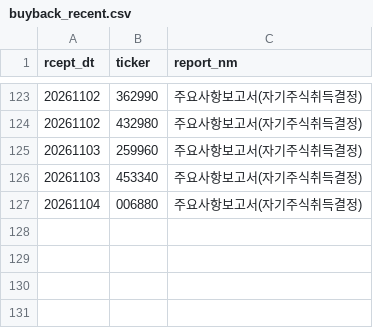
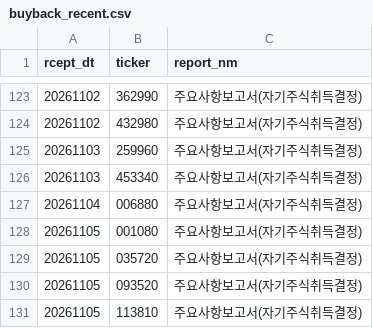
Before and after one commit to bamhobak/kospi-volume, a CSV file: data/buyback_recent.csv, drawn as a sheet; only a part is shown, gaps mark what is left out.

```diff
--- a/data/buyback_recent.csv
+++ b/data/buyback_recent.csv
@@ -127 +127,5 @@ rcept_dt,ticker,report_nm
 20261104,006880,주요사항보고서(자기주식취득결정)
+20261105,001080,주요사항보고서(자기주식취득결정)
+20261105,035720,주요사항보고서(자기주식취득결정)
+20261105,093520,주요사항보고서(자기주식취득결정)
+20261105,113810,주요사항보고서(자기주식취득결정)
```
Also changed, not shown: data/2026-11.csv, data/dilution_recent.csv, 10 other files.
